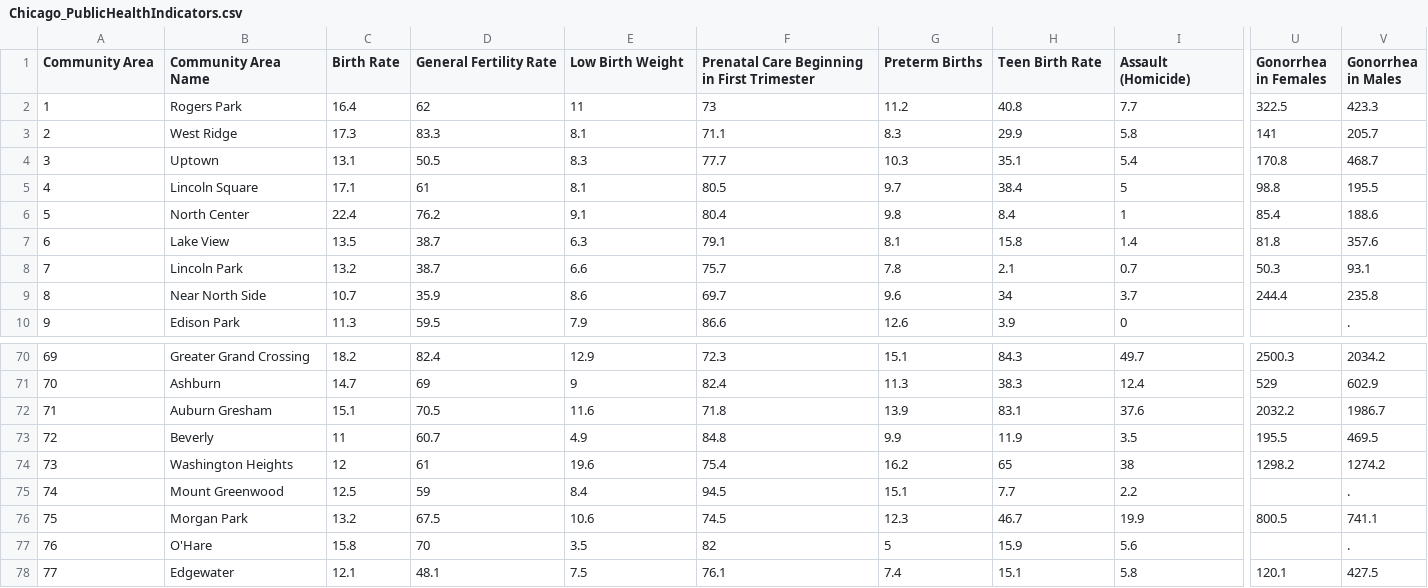
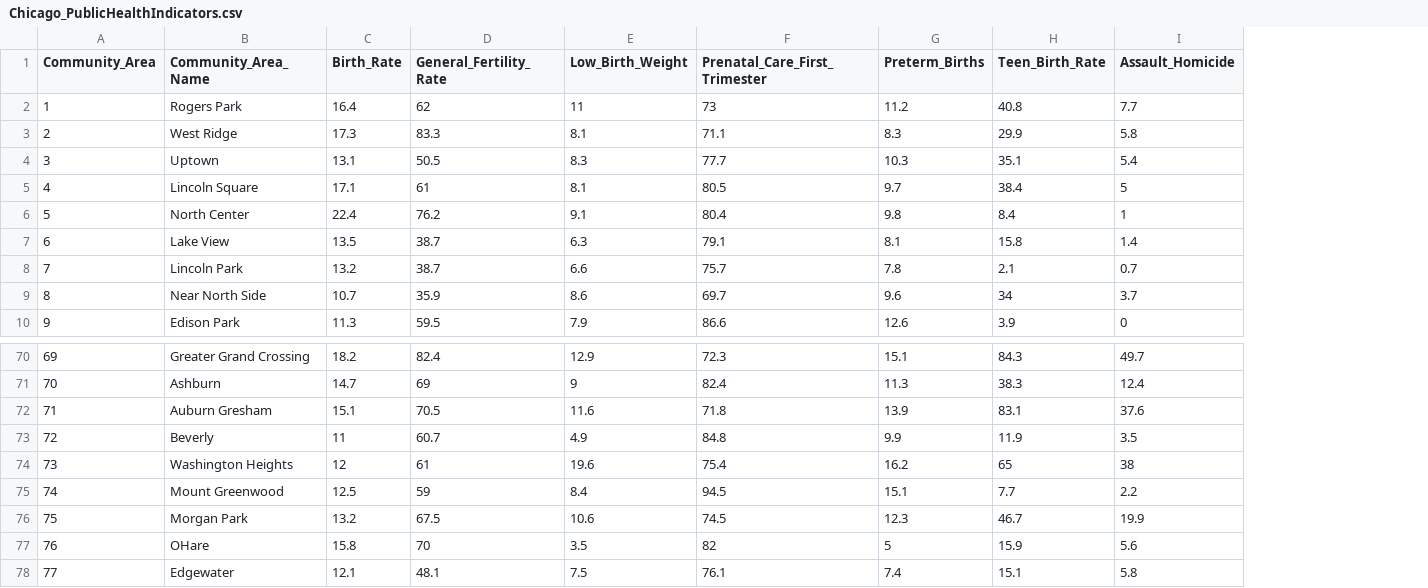
Before and after one commit to hyunji-seo/DV_RProject3, a CSV file: 01 Data/CSVs/Chicago_PublicHealthIndicators.csv, drawn as a sheet; only a part is shown, gaps mark what is left out; the diff covers the shown part only; the diff names each change by its address in the sheet, - before the commit and + after, or states it on an @@ line.

```diff
--- a/01 Data/CSVs/Chicago_PublicHealthIndicators.csv
+++ b/01 Data/CSVs/Chicago_PublicHealthIndicators.csv
-column U (Gonorrhea in Females), rows 2-9: 322.5 | 141 | 170.8 | 98.8 | 85.4 | 81.8 | 50.3 | 244.4; rows 70-78: 2500.3 | 529 | 2032.2 | 195.5 | 1298.2 |  | 800.5 |  | 120.1
-column V (Gonorrhea in Males), rows 2-10: 423.3 | 205.7 | 468.7 | 195.5 | 188.6 | 357.6 | 93.1 | 235.8 | .; rows 70-78: 2034.2 | 602.9 | 1986.7 | 469.5 | 1274.2 | . | 741.1 | . | 427.5
-A1: Community Area
+A1: Community_Area
-B1: Community Area Name
+B1: Community_Area_Name
-C1: Birth Rate
+C1: Birth_Rate
-D1: General Fertility Rate
+D1: General_Fertility_Rate
-E1: Low Birth Weight
+E1: Low_Birth_Weight
-F1: Prenatal Care Beginning in First Trimester
+F1: Prenatal_Care_First_Trimester
-G1: Preterm Births
+G1: Preterm_Births
-H1: Teen Birth Rate
+H1: Teen_Birth_Rate
-I1: Assault (Homicide)
+I1: Assault_Homicide
-B77 (Community_Area_Name): O'Hare
+B77 (Community_Area_Name): OHare
```
Also changed, not shown: 15 edited cells elsewhere in this file, 01 Data/CSVs/Chicago_PublicHealthIndicators.reformatted.csv, 01 Data/CSVs/Chicago_Socioeconomic.csv, 12 other files.
